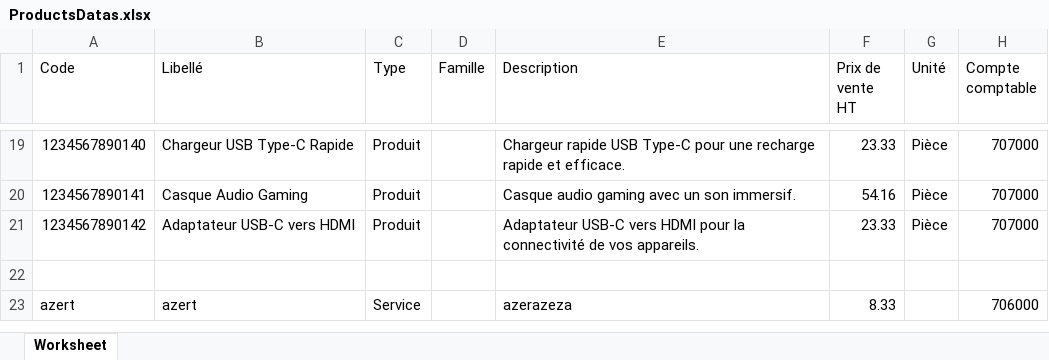
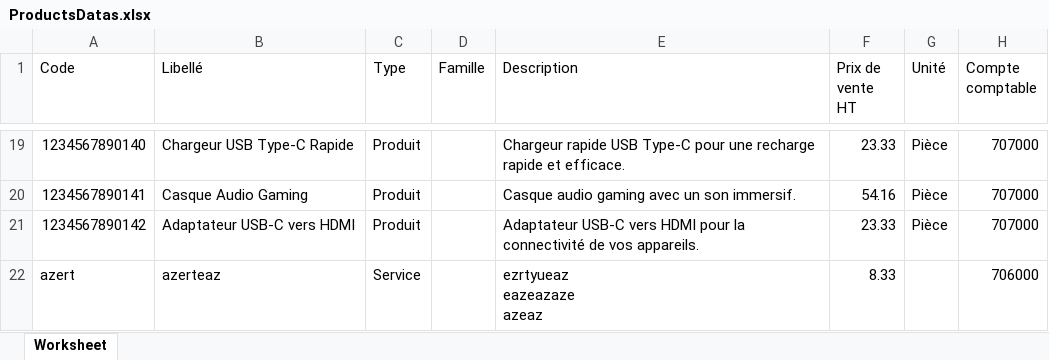
Before and after one commit to buzzer93/gestion-trievesconnect, an Excel workbook: public/export/ProductsDatas.xlsx, sheet Worksheet, drawn as a sheet; only a part is shown, gaps mark what is left out; values as stored, in another font and other column widths than the file's, no borders; removed rows and columns are numbered as before the commit, all else as after; ↵ is a line break in a cell; the diff names each change by its address in the sheet, - before the commit and + after, or states it on an @@ line.

Commit message:
update ProductsDatas.xlsx

```diff
--- a/public/export/ProductsDatas.xlsx (sheet Worksheet)
+++ b/public/export/ProductsDatas.xlsx (sheet Worksheet)
-row 22: (empty)
-B22 (Libellé): azert
+B22 (Libellé): azerteaz
-E22 (Description): azerazeza
+E22 (Description): ezrtyueaz ↵ eazeazaze ↵ azeaz
```
